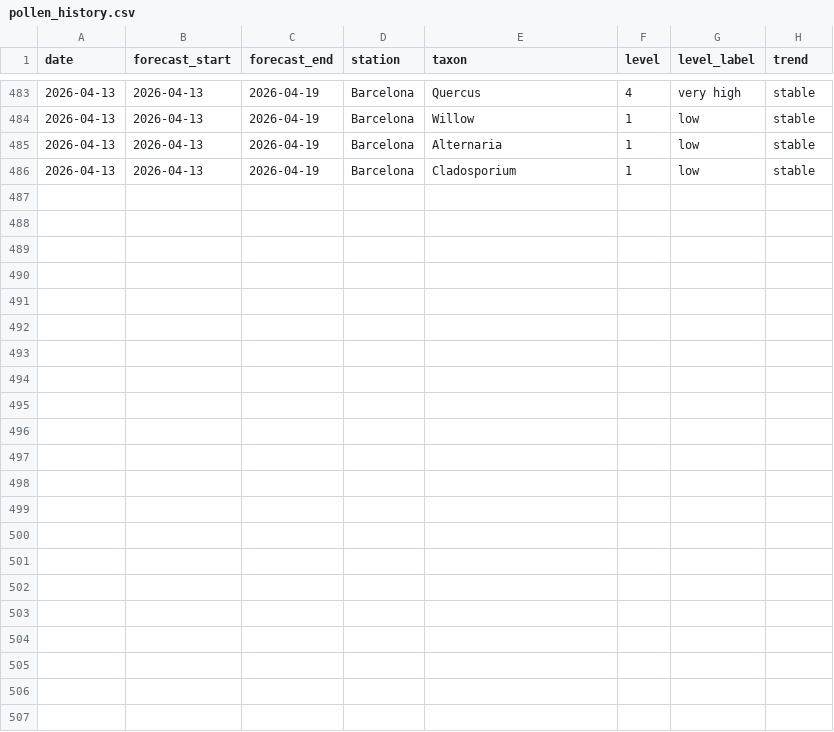
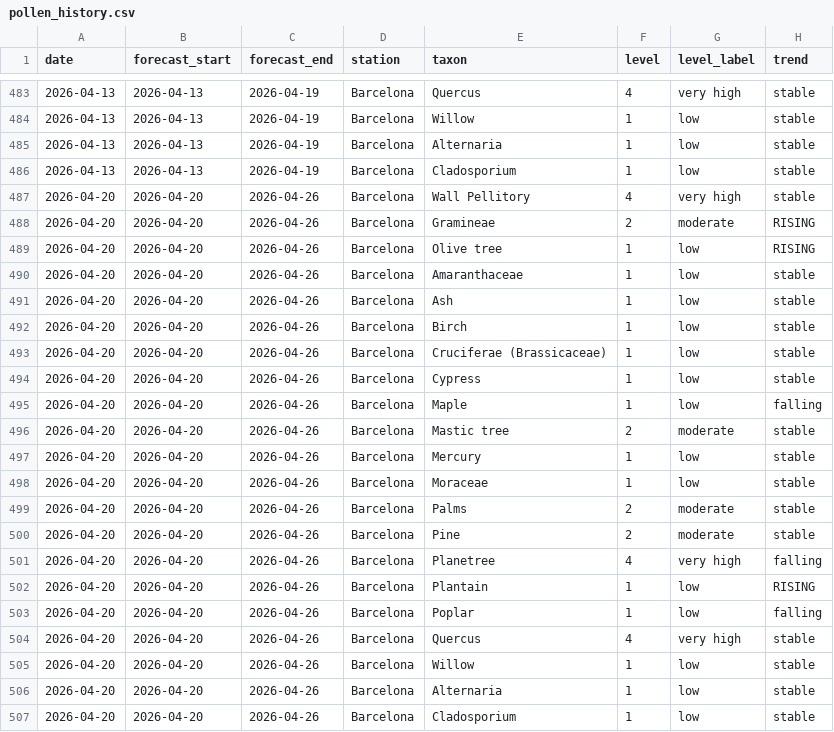
Before and after one commit to ryban3z/barcelona-pollen-checker, a CSV file: pollen_history.csv, drawn as a sheet; only a part is shown, gaps mark what is left out; the diff names each change by its address in the sheet, - before the commit and + after, or states it on an @@ line.

```diff
--- a/pollen_history.csv
+++ b/pollen_history.csv
+row 487: 2026-04-20 | 2026-04-20 | 2026-04-26 | Barcelona | Wall Pellitory | 4 | very high | stable
+row 488: 2026-04-20 | 2026-04-20 | 2026-04-26 | Barcelona | Gramineae | 2 | moderate | RISING
+row 489: 2026-04-20 | 2026-04-20 | 2026-04-26 | Barcelona | Olive tree | 1 | low | RISING
+row 490: 2026-04-20 | 2026-04-20 | 2026-04-26 | Barcelona | Amaranthaceae | 1 | low | stable
+row 491: 2026-04-20 | 2026-04-20 | 2026-04-26 | Barcelona | Ash | 1 | low | stable
+row 492: 2026-04-20 | 2026-04-20 | 2026-04-26 | Barcelona | Birch | 1 | low | stable
+row 493: 2026-04-20 | 2026-04-20 | 2026-04-26 | Barcelona | Cruciferae (Brassicaceae) | 1 | low | stable
+row 494: 2026-04-20 | 2026-04-20 | 2026-04-26 | Barcelona | Cypress | 1 | low | stable
+row 495: 2026-04-20 | 2026-04-20 | 2026-04-26 | Barcelona | Maple | 1 | low | falling
+row 496: 2026-04-20 | 2026-04-20 | 2026-04-26 | Barcelona | Mastic tree | 2 | moderate | stable
+row 497: 2026-04-20 | 2026-04-20 | 2026-04-26 | Barcelona | Mercury | 1 | low | stable
+row 498: 2026-04-20 | 2026-04-20 | 2026-04-26 | Barcelona | Moraceae | 1 | low | stable
+row 499: 2026-04-20 | 2026-04-20 | 2026-04-26 | Barcelona | Palms | 2 | moderate | stable
+row 500: 2026-04-20 | 2026-04-20 | 2026-04-26 | Barcelona | Pine | 2 | moderate | stable
+row 501: 2026-04-20 | 2026-04-20 | 2026-04-26 | Barcelona | Planetree | 4 | very high | falling
+row 502: 2026-04-20 | 2026-04-20 | 2026-04-26 | Barcelona | Plantain | 1 | low | RISING
+row 503: 2026-04-20 | 2026-04-20 | 2026-04-26 | Barcelona | Poplar | 1 | low | falling
+row 504: 2026-04-20 | 2026-04-20 | 2026-04-26 | Barcelona | Quercus | 4 | very high | stable
+row 505: 2026-04-20 | 2026-04-20 | 2026-04-26 | Barcelona | Willow | 1 | low | stable
+row 506: 2026-04-20 | 2026-04-20 | 2026-04-26 | Barcelona | Alternaria | 1 | low | stable
+row 507: 2026-04-20 | 2026-04-20 | 2026-04-26 | Barcelona | Cladosporium | 1 | low | stable
```
